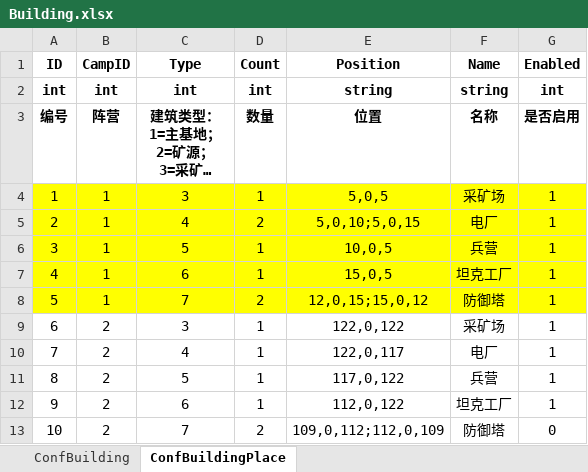
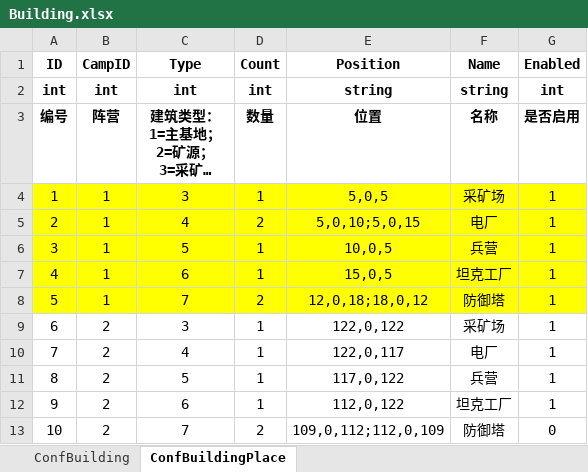
Before and after one commit to ZiglerOllydbg/ra2, an Excel workbook: config/excel/Building.xlsx, sheet ConfBuildingPlace, drawn as a sheet; long unchanged cells end in …; values as stored, in another font and other column widths than the file's, no borders; the diff names each change by its address in the sheet, - before the commit and + after, or states it on an @@ line.

```diff
--- a/config/excel/Building.xlsx (sheet ConfBuildingPlace)
+++ b/config/excel/Building.xlsx (sheet ConfBuildingPlace)
-E8 (Position): 12,0,15;15,0,12
+E8 (Position): 12,0,18;18,0,12
```
Also changed, not shown: config/excel/InitUnits.xlsx, 2 other files.
